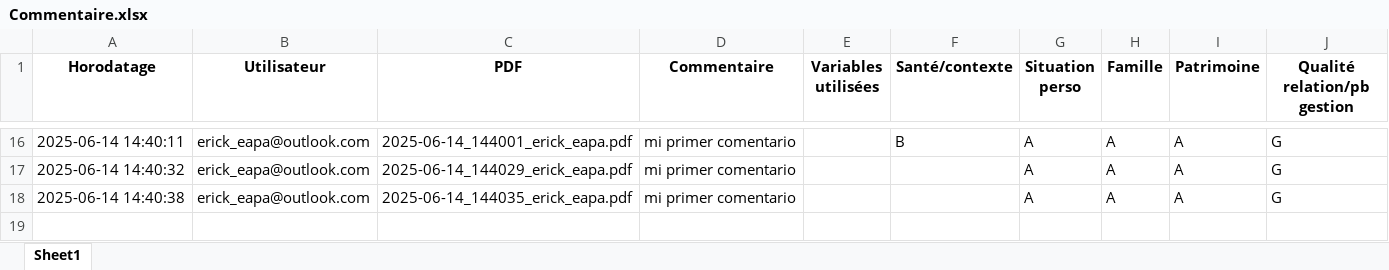
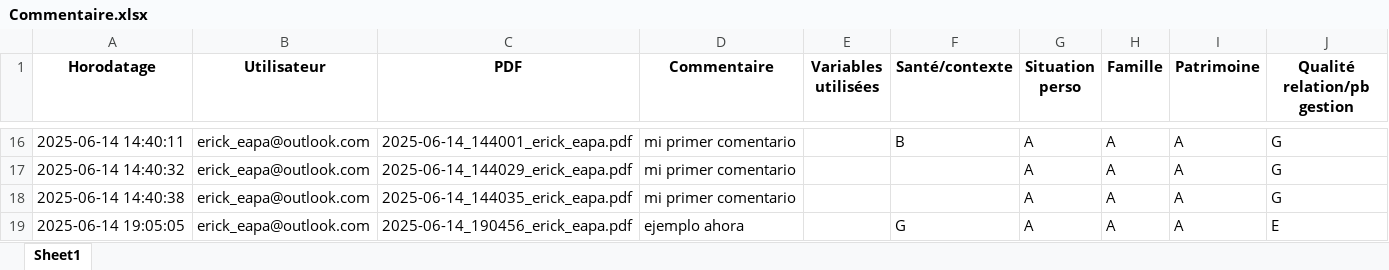
Before and after one commit to eduardopolanc/HOSPITALIX, an Excel workbook: Commentaire.xlsx, sheet Sheet1, drawn as a sheet; only a part is shown, gaps mark what is left out; values as stored, in another font and other column widths than the file's, no borders; the diff names each change by its address in the sheet, - before the commit and + after, or states it on an @@ line.

```diff
--- a/Commentaire.xlsx (sheet Sheet1)
+++ b/Commentaire.xlsx (sheet Sheet1)
+row 19: 2025-06-14 19:05:05 | erick_eapa@outlook.com | 2025-06-14_190456_erick_eapa.pdf | ejemplo ahora |  | G | A | A | A | E
```
Also changed, not shown: demandes_en_attente.xlsx, 5 other files.
